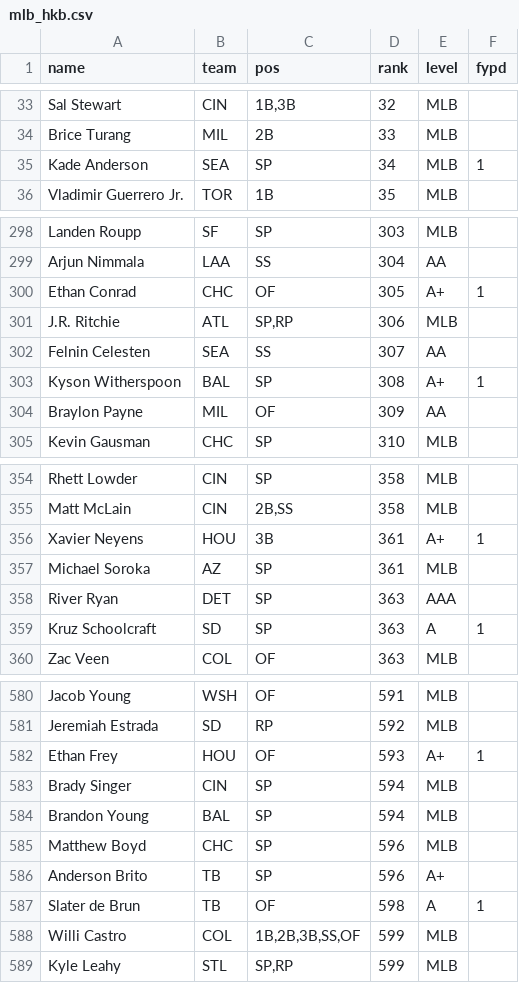
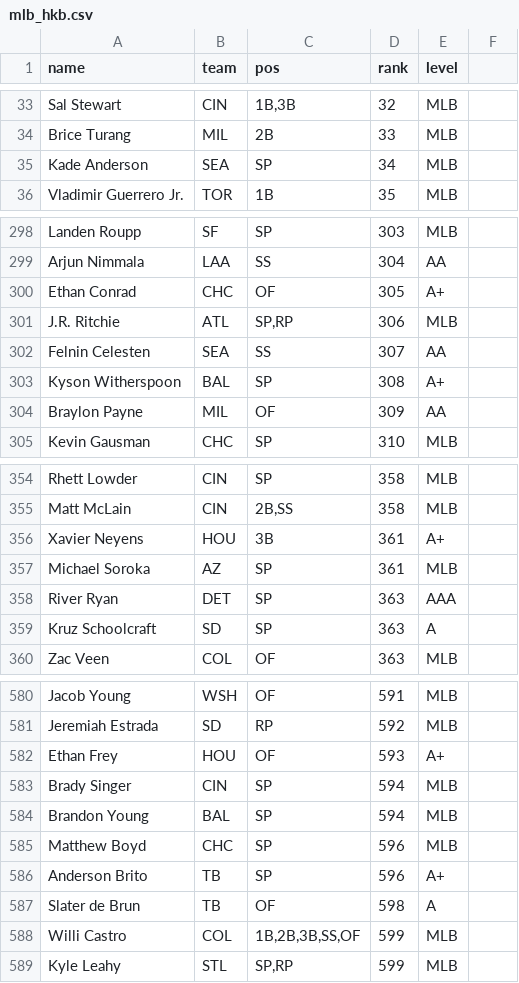
Before and after one commit to kyeill/dynasty, a CSV file: lastgood/mlb_hkb.csv, drawn as a sheet; only a part is shown, gaps mark what is left out; the diff covers the shown part only.

```diff
--- a/lastgood/mlb_hkb.csv
+++ b/lastgood/mlb_hkb.csv
@@ -1 +1 @@
-name,team,pos,rank,level,fypd
+name,team,pos,rank,level
@@ -35 +35 @@ Brice Turang,MIL,2B,33,MLB,
-Kade Anderson,SEA,SP,34,MLB,1
+Kade Anderson,SEA,SP,34,MLB
@@ -300 +300 @@ Arjun Nimmala,LAA,SS,304,AA,
-Ethan Conrad,CHC,OF,305,A+,1
+Ethan Conrad,CHC,OF,305,A+
@@ -303 +303 @@ Felnin Celesten,SEA,SS,307,AA,
-Kyson Witherspoon,BAL,SP,308,A+,1
+Kyson Witherspoon,BAL,SP,308,A+
@@ -356 +356 @@ Matt McLain,CIN,"2B,SS",358,MLB,
-Xavier Neyens,HOU,3B,361,A+,1
+Xavier Neyens,HOU,3B,361,A+
@@ -359 +359 @@ River Ryan,DET,SP,363,AAA,
-Kruz Schoolcraft,SD,SP,363,A,1
+Kruz Schoolcraft,SD,SP,363,A
@@ -582 +582 @@ Jeremiah Estrada,SD,RP,592,MLB,
-Ethan Frey,HOU,OF,593,A+,1
+Ethan Frey,HOU,OF,593,A+
@@ -587 +587 @@ Anderson Brito,TB,SP,596,A+,
-Slater de Brun,TB,OF,598,A,1
+Slater de Brun,TB,OF,598,A
```
Also changed, not shown: 36 edited cells elsewhere in this file, output/combined_rankings_mlb.csv, 18 other files.
